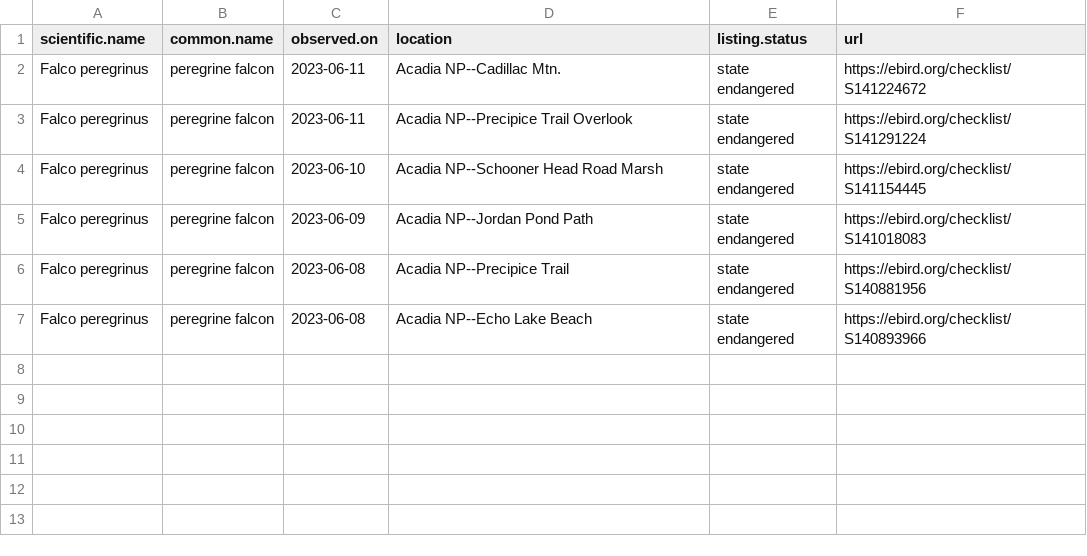
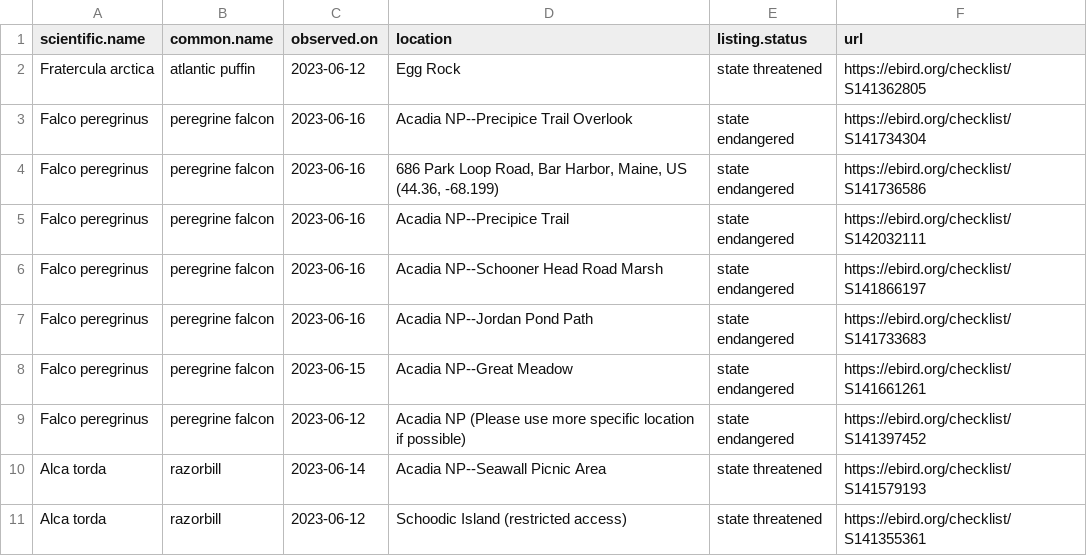
Before and after one commit to Kylelima21/npf_cb_project, a CSV file: email_alerts/outputs/te_specieslist.csv, drawn as a sheet.

```diff
--- a/email_alerts/outputs/te_specieslist.csv
+++ b/email_alerts/outputs/te_specieslist.csv
@@ -1,7 +1,11 @@
 "scientific.name","common.name","observed.on","location","listing.status","url"
-"Falco peregrinus","peregrine falcon",2023-06-11,"Acadia NP--Cadillac Mtn.","state endangered","https://ebird.org/checklist/S141224672"
-"Falco peregrinus","peregrine falcon",2023-06-11,"Acadia NP--Precipice Trail Overlook","state endangered","https://ebird.org/checklist/S141291224"
-"Falco peregrinus","peregrine falcon",2023-06-10,"Acadia NP--Schooner Head Road Marsh","state endangered","https://ebird.org/checklist/S141154445"
-"Falco peregrinus","peregrine falcon",2023-06-09,"Acadia NP--Jordan Pond Path","state endangered","https://ebird.org/checklist/S141018083"
-"Falco peregrinus","peregrine falcon",2023-06-08,"Acadia NP--Precipice Trail","state endangered","https://ebird.org/checklist/S140881956"
-"Falco peregrinus","peregrine falcon",2023-06-08,"Acadia NP--Echo Lake Beach","state endangered","https://ebird.org/checklist/S140893966"
+"Fratercula arctica","atlantic puffin",2023-06-12,"Egg Rock","state threatened","https://ebird.org/checklist/S141362805"
+"Falco peregrinus","peregrine falcon",2023-06-16,"Acadia NP--Precipice Trail Overlook","state endangered","https://ebird.org/checklist/S141734304"
+"Falco peregrinus","peregrine falcon",2023-06-16,"686 Park Loop Road, Bar Harbor, Maine, US (44.36, -68.199)","state endangered","https://ebird.org/checklist/S141736586"
+"Falco peregrinus","peregrine falcon",2023-06-16,"Acadia NP--Precipice Trail","state endangered","https://ebird.org/checklist/S142032111"
+"Falco peregrinus","peregrine falcon",2023-06-16,"Acadia NP--Schooner Head Road Marsh","state endangered","https://ebird.org/checklist/S141866197"
+"Falco peregrinus","peregrine falcon",2023-06-16,"Acadia NP--Jordan Pond Path","state endangered","https://ebird.org/checklist/S141733683"
+"Falco peregrinus","peregrine falcon",2023-06-15,"Acadia NP--Great Meadow","state endangered","https://ebird.org/checklist/S141661261"
+"Falco peregrinus","peregrine falcon",2023-06-12,"Acadia NP (Please use more specific location if possible)","state endangered","https://ebird.org/checklist/S141397452"
+"Alca torda","razorbill",2023-06-14,"Acadia NP--Seawall Picnic Area","state threatened","https://ebird.org/checklist/S141579193"
+"Alca torda","razorbill",2023-06-12,"Schoodic Island (restricted access)","state threatened","https://ebird.org/checklist/S141355361"
```
Also changed, not shown: email_alerts/outputs/invasive_pestslist.csv, email_alerts/outputs/rare_specieslist.csv, 1 other file.
